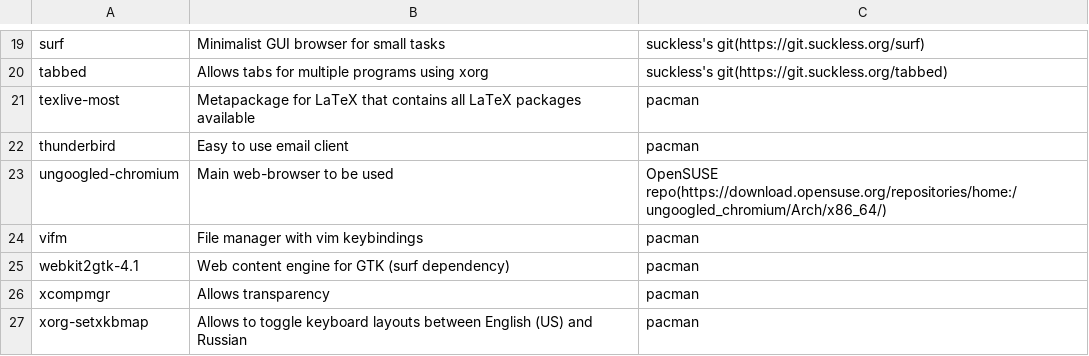
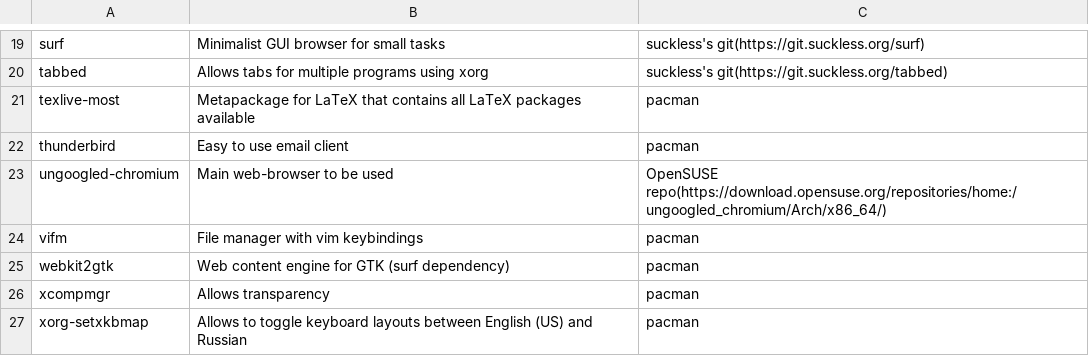
Before and after one commit to inugami-dev64/inurice, a CSV file: programs.csv, drawn as a sheet; only a part is shown, gaps mark what is left out.

Commit message:
Replace webkit2gtk-4.1 dependency with webkit2gtk

```diff
--- a/programs.csv
+++ b/programs.csv
@@ -24,3 +24,3 @@ ungoogled-chromium, Main web-browser to be used, OpenSUSE repo(https://download.
 vifm, File manager with vim keybindings, pacman
-webkit2gtk-4.1, Web content engine for GTK (surf dependency), pacman
+webkit2gtk, Web content engine for GTK (surf dependency), pacman
 xcompmgr, Allows transparency, pacman
```
Also changed, not shown: 1 other file.
